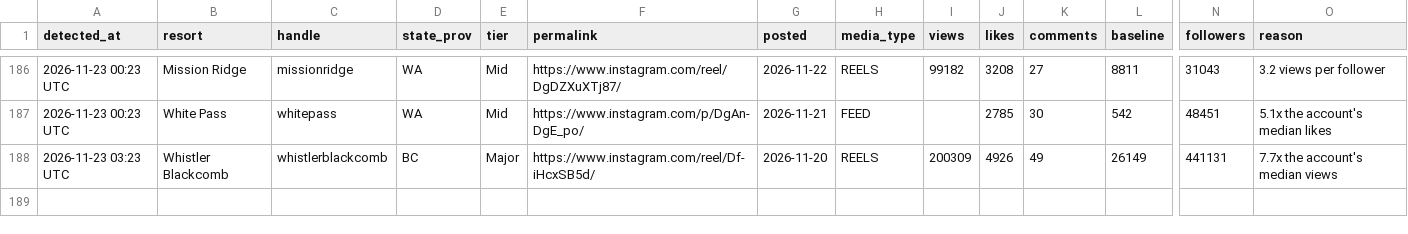
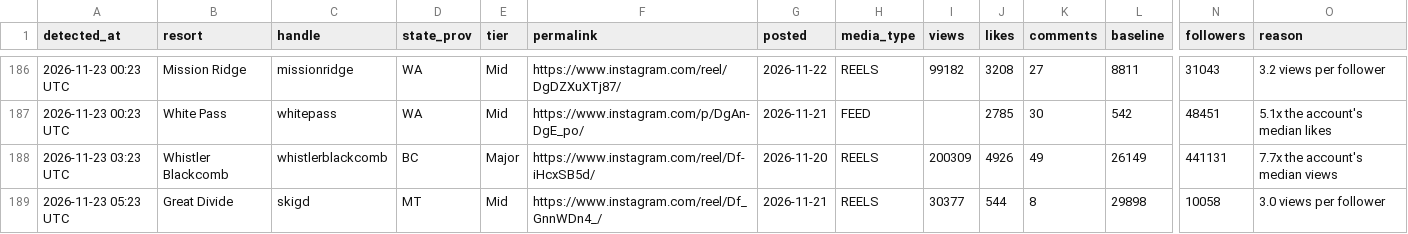
Before and after one commit to deanisaac06/Resort-Account-Tracking, a CSV file: data/viral_posts.csv, drawn as a sheet; only a part is shown, gaps mark what is left out; rows hold the shown columns only; the diff names each change by its address in the sheet, - before the commit and + after, or states it on an @@ line.

```diff
--- a/data/viral_posts.csv
+++ b/data/viral_posts.csv
+row 189: 2026-11-23 05:23 UTC | Great Divide | skigd | MT | Mid | https://www.instagram.com/reel/Df_GnnWDn4_/ | 2026-11-21 | REELS | 30377 | 544 | 8 | 29898 | 10058 | 3.0 views per follower
```
Also changed, not shown: data/accounts.csv, 1 other file.
